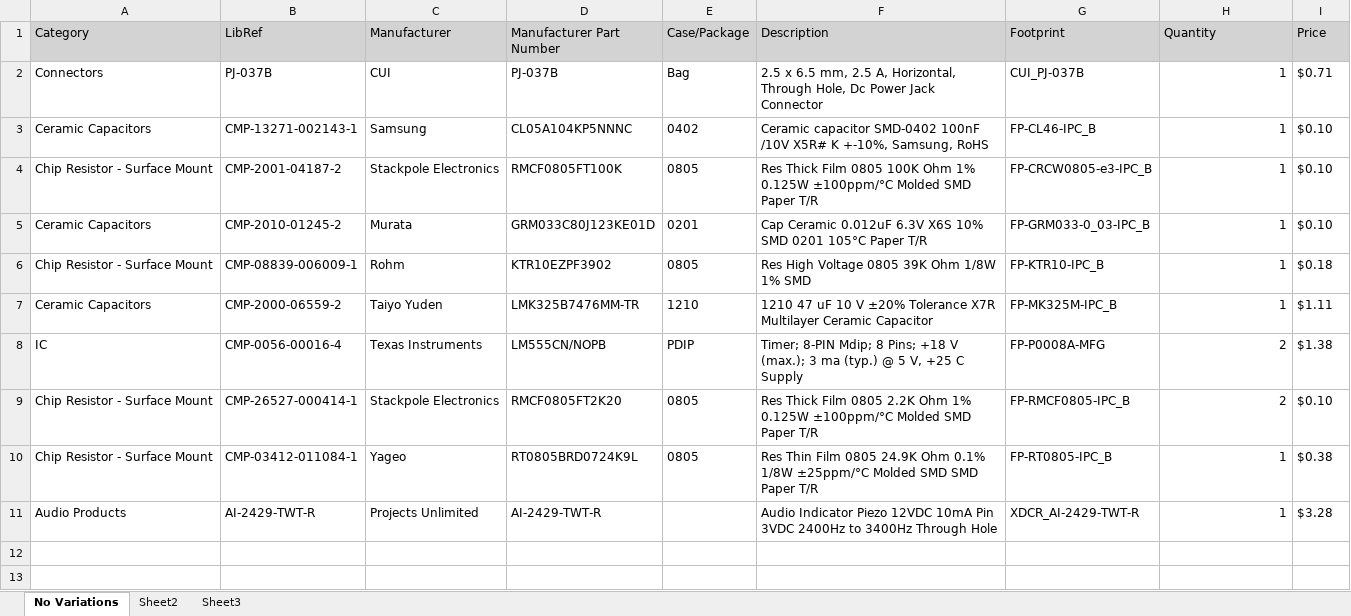
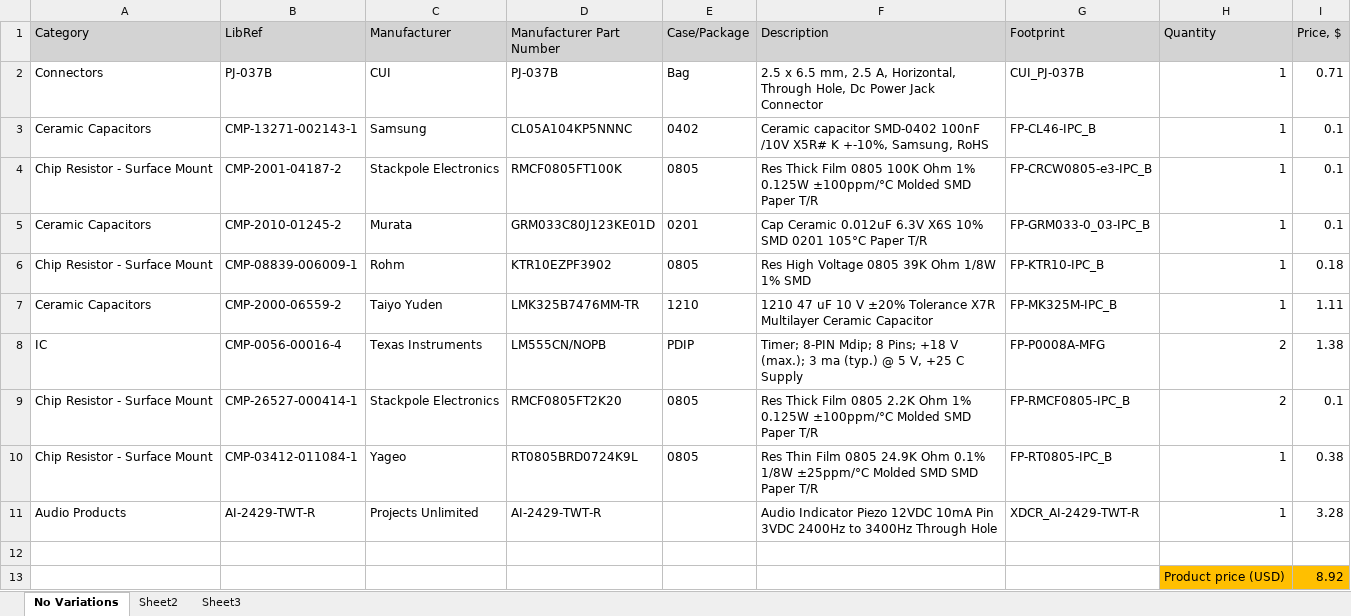
Before and after one commit to Lixxxymaster/Coursework, an Excel workbook: AD_project/BELL/Project Outputs for BELL/Bill of Materials/[No Variations].xlsx, sheet No Variations, drawn as a sheet; values as stored, in another font and other column widths than the file's, no borders; the diff names each change by its address in the sheet, - before the commit and + after, or states it on an @@ line.

Commit message:
fix(BOM): fixed coloumn Price and added price product

```diff
--- a/AD_project/BELL/Project Outputs for BELL/Bill of Materials/[No Variations].xlsx (sheet No Variations)
+++ b/AD_project/BELL/Project Outputs for BELL/Bill of Materials/[No Variations].xlsx (sheet No Variations)
-I1: Price
+I1: Price, $
-I2 (Price, $): $0.71
+I2 (Price, $): 0.71
-I3:I5 (Price, $): $0.10
+I3:I5 (Price, $): 0.1
-I6 (Price, $): $0.18
+I6 (Price, $): 0.18
-I7 (Price, $): $1.11
+I7 (Price, $): 1.11
-I8 (Price, $): $1.38
+I8 (Price, $): 1.38
-I9 (Price, $): $0.10
+I9 (Price, $): 0.1
-I10 (Price, $): $0.38
+I10 (Price, $): 0.38
-I11 (Price, $): $3.28
+I11 (Price, $): 3.28
+row 12: (empty)
+row 13:  |  |  |  |  |  |  | Product price (USD) | 8.92
```
